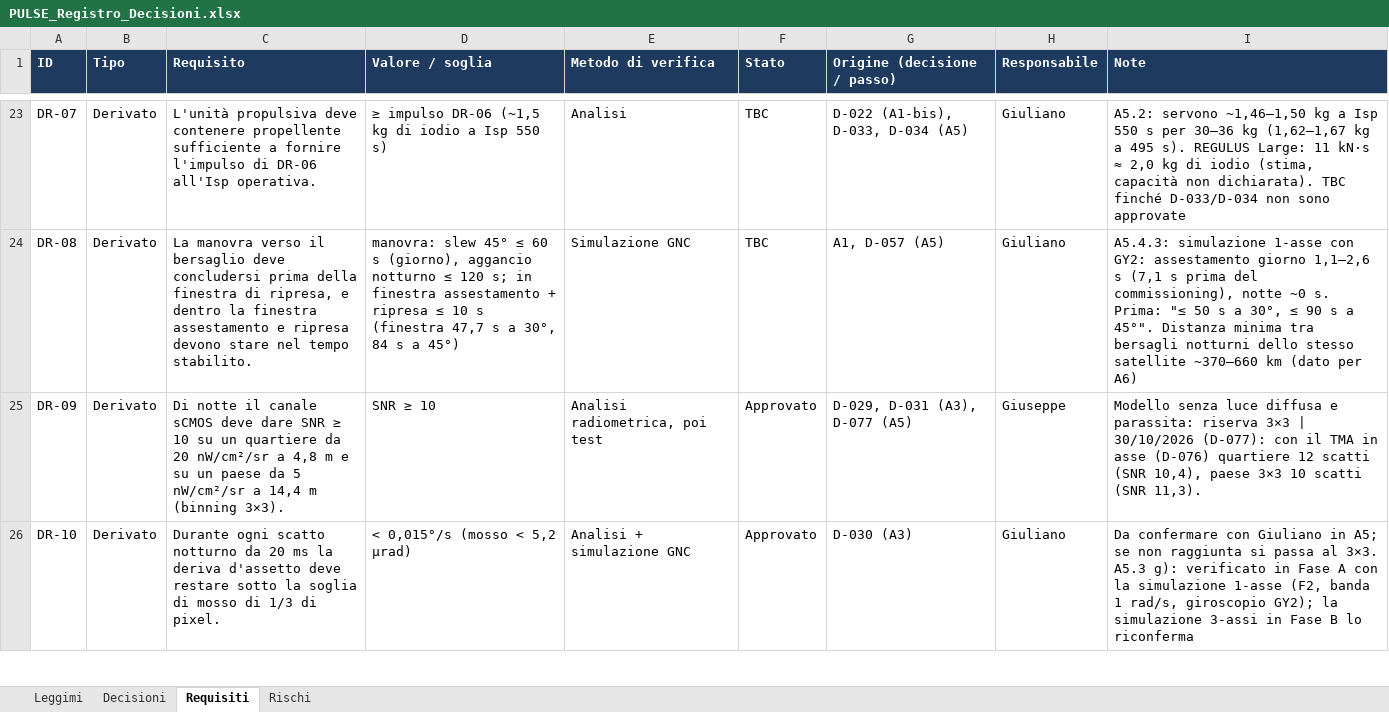
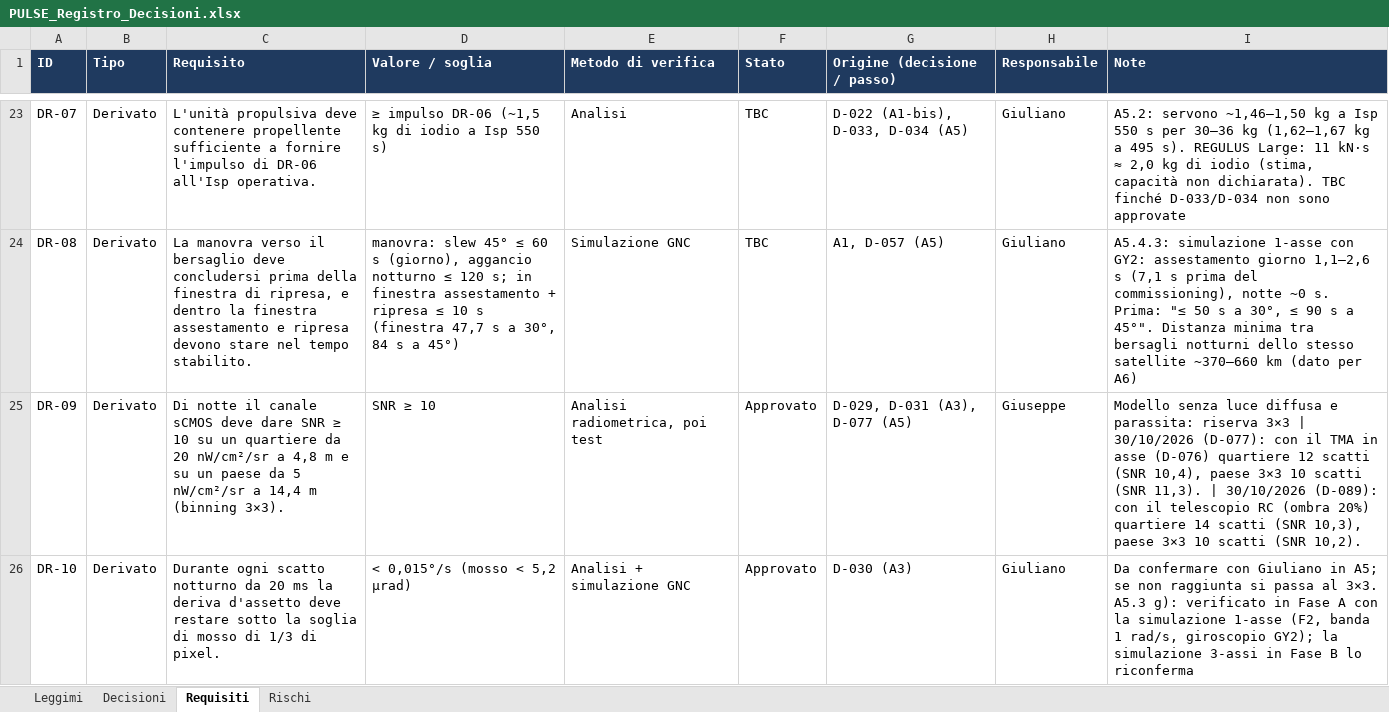
Before and after one commit to GiulianoPennacchioJ/PULSE-16u-cubesat, an Excel workbook: PULSE_Registro_Decisioni.xlsx, sheet Requisiti, drawn as a sheet; only a part is shown, gaps mark what is left out; values as stored, in another font and other column widths than the file's, no borders; conditional formats not drawn; the diff covers the shown part only; the diff names each change by its address in the sheet, - before the commit and + after, or states it on an @@ line.

```diff
--- a/PULSE_Registro_Decisioni.xlsx (sheet Requisiti)
+++ b/PULSE_Registro_Decisioni.xlsx (sheet Requisiti)
-I25 (Note): …(SNR 11,3).
+I25 (Note): …(SNR 11,3). | 30/10/2026 (D-089): con il telescopio RC (ombra 20%) quartiere 14 scatti (SNR 10,3), paese 3×3 10 scatti (SNR 10,2).
```
Also changed, not shown: 1 added row and 2 edited cells elsewhere in this sheet, sheet Decisioni, sheet Rischi.
